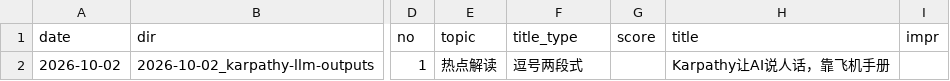
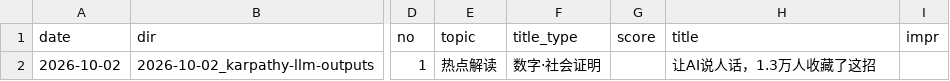
Before and after one commit to ddddddjx/youtube-xhs, a CSV file: 账号/日志.csv, drawn as a sheet; only a part is shown, gaps mark what is left out; the diff names each change by its address in the sheet, - before the commit and + after, or states it on an @@ line.

```diff
--- a/账号/日志.csv
+++ b/账号/日志.csv
-F2 (title_type): 逗号两段式
+F2 (title_type): 数字·社会证明
-H2 (title): Karpathy让AI说人话，靠飞机手册
+H2 (title): 让AI说人话，1.3万人收藏了这招
```
Also changed, not shown: 13 other files.
